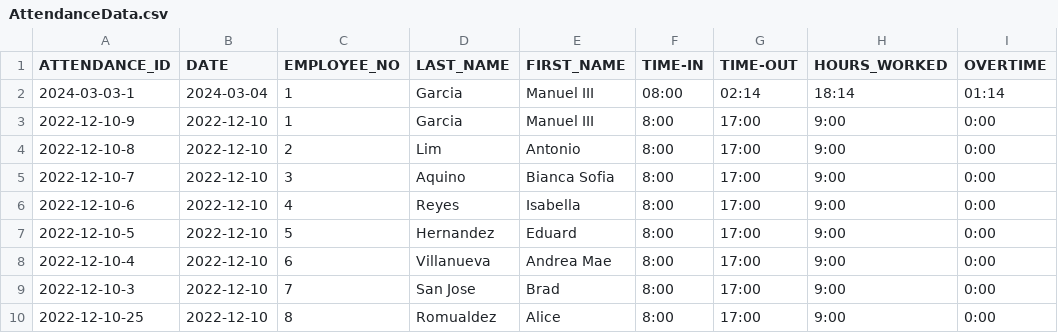
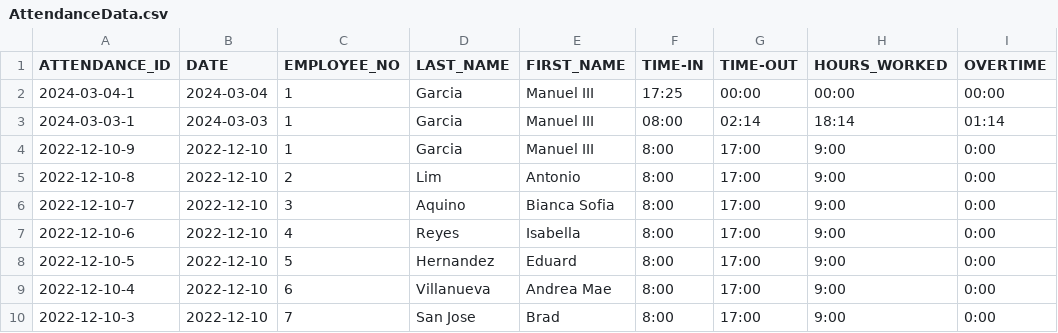
Before and after one commit to DroidZeroCodes/Payroll_System, a CSV file: database/AttendanceData.csv, drawn as a sheet; only a part is shown; the shorter side is filled out with more unchanged rows.

Commit message:
added search function for attendance panel

```diff
--- a/database/AttendanceData.csv
+++ b/database/AttendanceData.csv
@@ -1,3 +1,4 @@
 "ATTENDANCE_ID","DATE","EMPLOYEE_NO","LAST_NAME","FIRST_NAME","TIME-IN","TIME-OUT","HOURS_WORKED","OVERTIME"
-"2024-03-03-1","2024-03-04","1","Garcia","Manuel III","08:00","02:14","18:14","01:14"
+"2024-03-04-1","2024-03-04","1","Garcia","Manuel III","17:25","00:00","00:00","00:00"
+"2024-03-03-1","2024-03-03","1","Garcia","Manuel III","08:00","02:14","18:14","01:14"
 "2022-12-10-9","2022-12-10","1","Garcia","Manuel III","8:00","17:00","9:00","0:00"
```
Also changed, not shown: database/LeaveBalanceData.csv, 6 other files.
